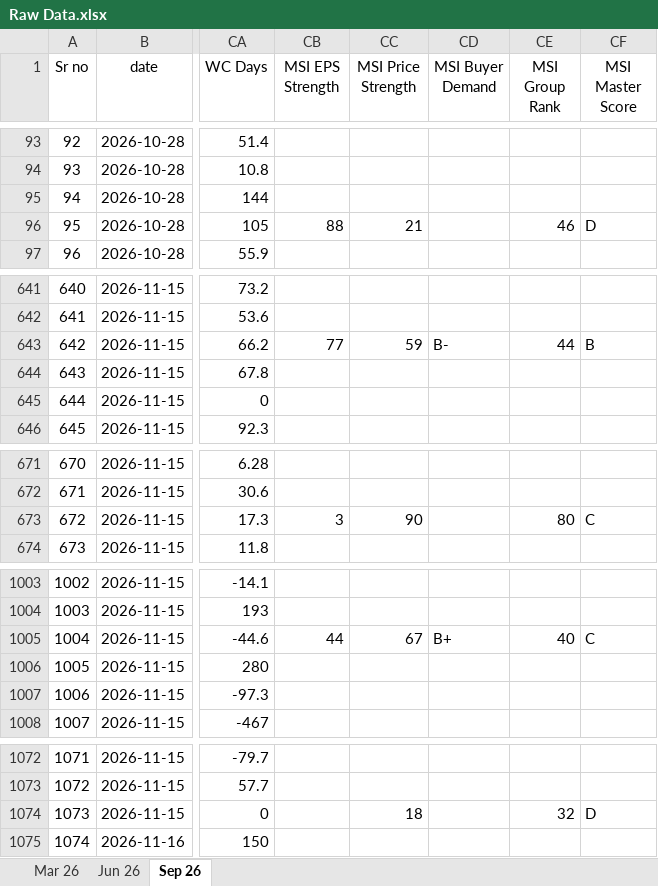
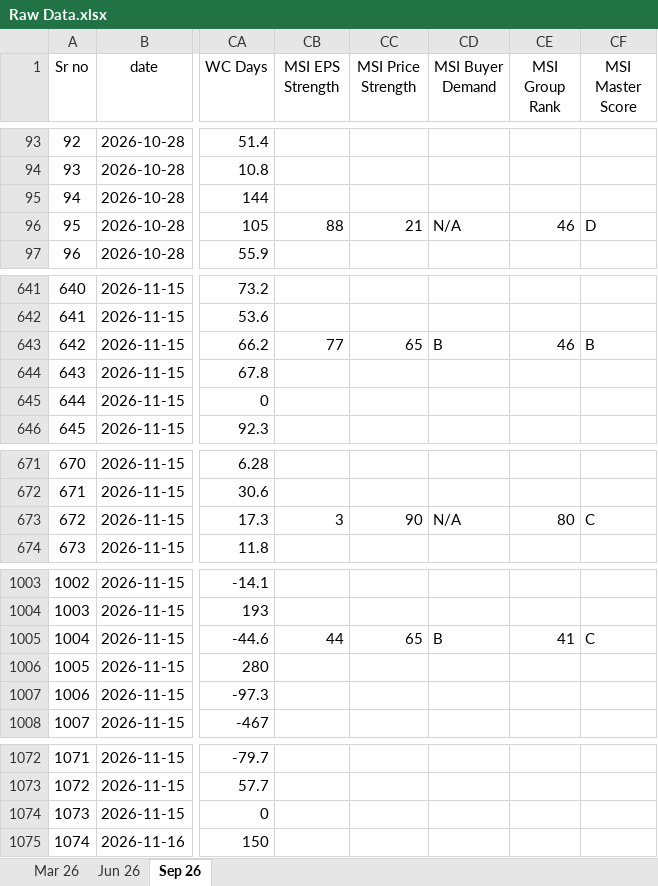
Before and after one commit to thakkars/Quarterly_Profit_Surge, an Excel workbook: Raw Data.xlsx, sheet Sep 26, drawn as a sheet; only a part is shown, gaps mark what is left out; values as stored, in another font and other column widths than the file's, no borders; the diff names each change by its address in the sheet, - before the commit and + after, or states it on an @@ line.

```diff
--- a/Raw Data.xlsx (sheet Sep 26)
+++ b/Raw Data.xlsx (sheet Sep 26)
-CD96 (MSI Buyer Demand): (empty)
+CD96 (MSI Buyer Demand): N/A
-CC643 (MSI Price Strength): 59
+CC643 (MSI Price Strength): 65
-CD643 (MSI Buyer Demand): B-
+CD643 (MSI Buyer Demand): B
-CE643 (MSI Group Rank): 44
+CE643 (MSI Group Rank): 46
-CD673 (MSI Buyer Demand): (empty)
+CD673 (MSI Buyer Demand): N/A
-CC1005 (MSI Price Strength): 67
+CC1005 (MSI Price Strength): 65
-CD1005 (MSI Buyer Demand): B+
+CD1005 (MSI Buyer Demand): B
-CE1005 (MSI Group Rank): 40
+CE1005 (MSI Group Rank): 41
-CC1074 (MSI Price Strength): 18
+CC1074 (MSI Price Strength): (empty)
-CE1074 (MSI Group Rank): 32
+CE1074 (MSI Group Rank): (empty)
-CF1074 (MSI Master Score): D
+CF1074 (MSI Master Score): (empty)
```
Also changed, not shown: 3 other files.
